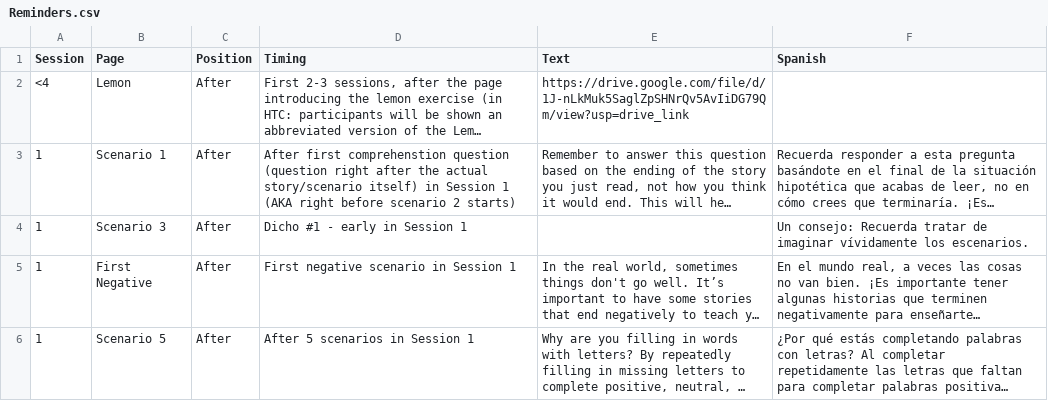
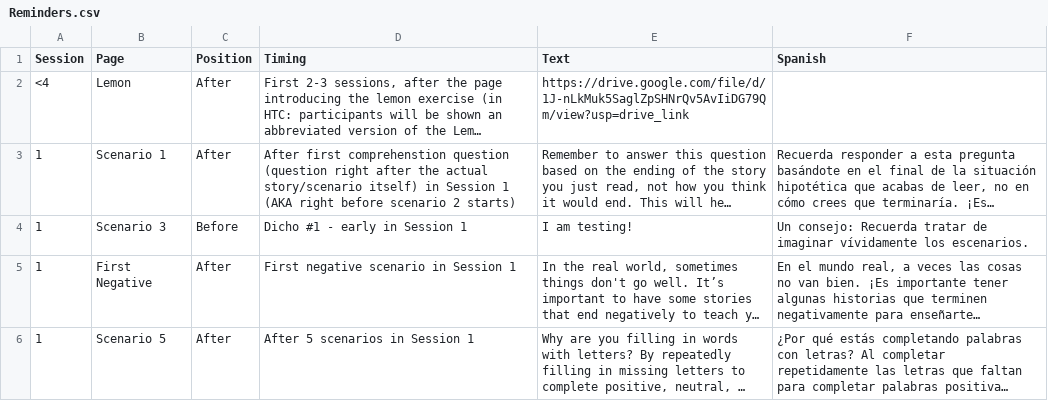
Before and after one commit to TeachmanLab/mindtrails_spanish, a CSV file: make/CSV/Reminders.csv, drawn as a sheet; only a part is shown; long unchanged cells end in …; the diff names each change by its address in the sheet, - before the commit and + after, or states it on an @@ line.

Commit message:
testing fix for dichos not appearing

```diff
--- a/make/CSV/Reminders.csv
+++ b/make/CSV/Reminders.csv
-C4 (Position): After
+C4 (Position): Before
-E4 (Text): (empty)
+E4 (Text): I am testing!
```
Also changed, not shown: 13 other files.
